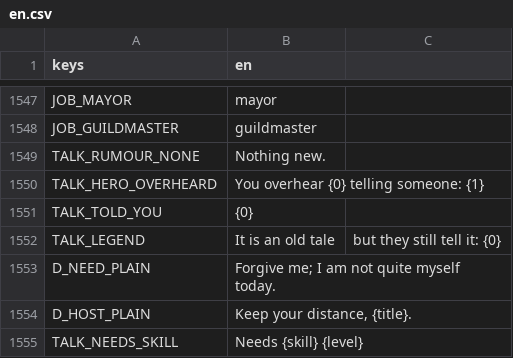
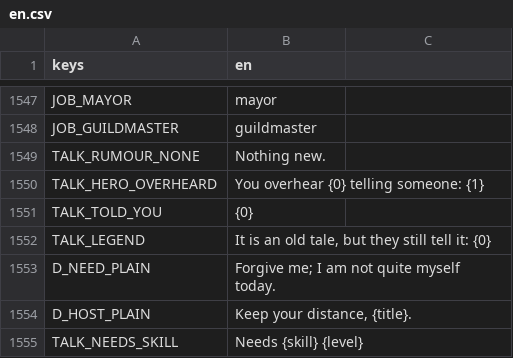
Before and after one commit to moneybagboyz/Falling-Leaves-Ravensguard, a CSV file: src/Ravensguard.Game/localization/en.csv, drawn as a sheet; only a part is shown, gaps mark what is left out; the diff covers the shown part only.

```diff
--- a/src/Ravensguard.Game/localization/en.csv
+++ b/src/Ravensguard.Game/localization/en.csv
@@ -1551,3 +1551,3 @@ TALK_HERO_OVERHEARD,You overhear {0} telling someone: {1}
 TALK_TOLD_YOU,{0}
-TALK_LEGEND,It is an old tale, but they still tell it: {0}
+TALK_LEGEND,"It is an old tale, but they still tell it: {0}"
 D_NEED_PLAIN,Forgive me; I am not quite myself today.
```
Also changed, not shown: 42 added rows elsewhere in this file, 38 other files.
